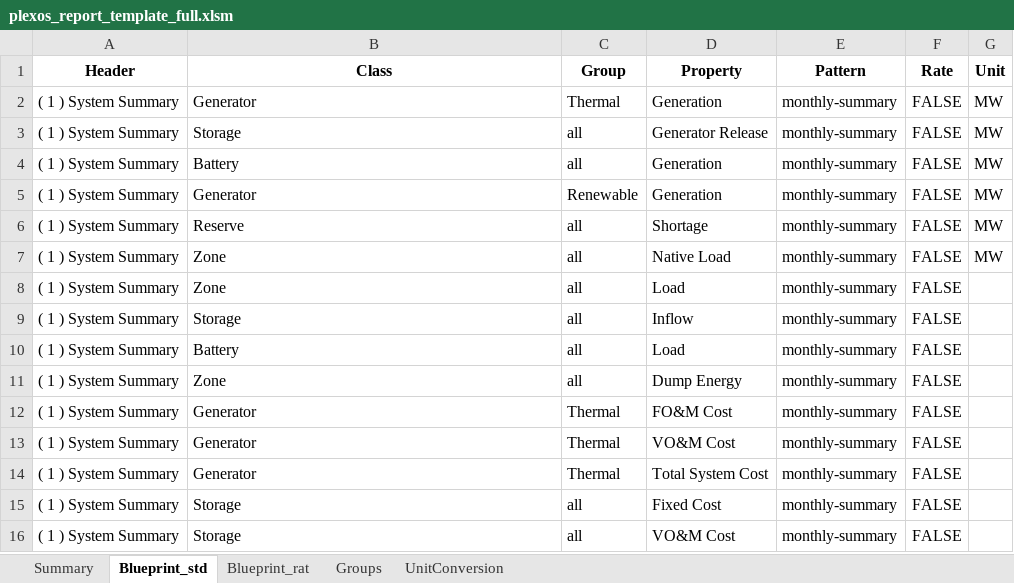
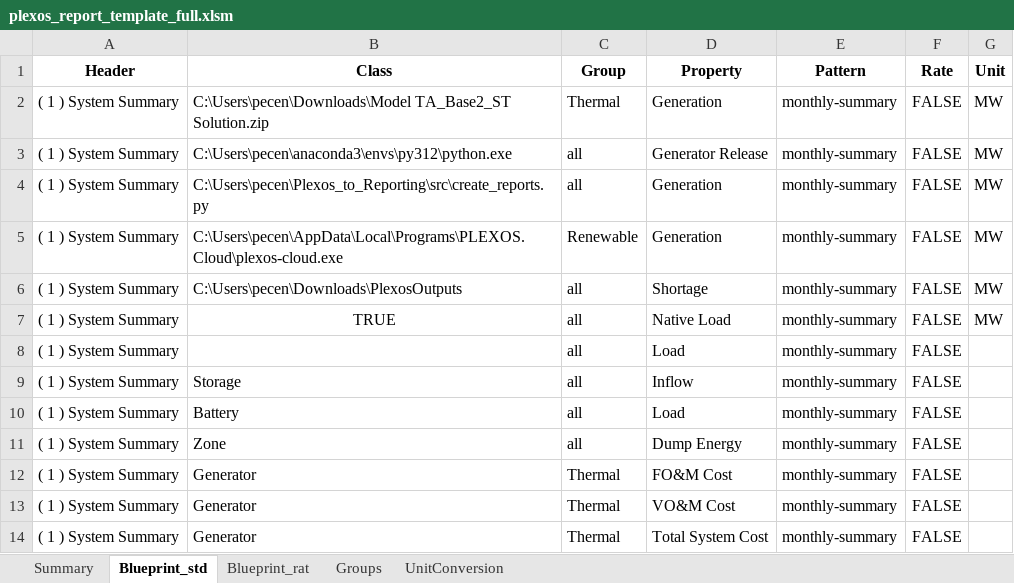
Before and after one commit to pecenak21/Plexos_to_reporting, an Excel workbook: template/plexos_report_template_full.xlsm, sheet Blueprint_std, drawn as a sheet; only a part is shown; the shorter side is filled out with more unchanged rows; values as stored, in another font and other column widths than the file's, no borders; the diff names each change by its address in the sheet, - before the commit and + after, or states it on an @@ line.

```diff
--- a/template/plexos_report_template_full.xlsm (sheet Blueprint_std)
+++ b/template/plexos_report_template_full.xlsm (sheet Blueprint_std)
-B2 (Class): Generator
+B2 (Class): C:\Users\pecen\Downloads\Model TA_Base2_ST Solution.zip
-B3 (Class): Storage
+B3 (Class): C:\Users\pecen\anaconda3\envs\py312\python.exe
-B4 (Class): Battery
+B4 (Class): C:\Users\pecen\Plexos_to_Reporting\src\create_reports.py
-B5 (Class): Generator
+B5 (Class): C:\Users\pecen\AppData\Local\Programs\PLEXOS.Cloud\plexos-cloud.exe
-B6 (Class): Reserve
+B6 (Class): C:\Users\pecen\Downloads\PlexosOutputs
-B7 (Class): Zone
+B7 (Class): TRUE
-B7 alignment: left
+B7 alignment: center
-B8 (Class): Zone
+B8 (Class): (empty)
```
Also changed, not shown: sheet Summary, charts or pictures, 10 other files.
